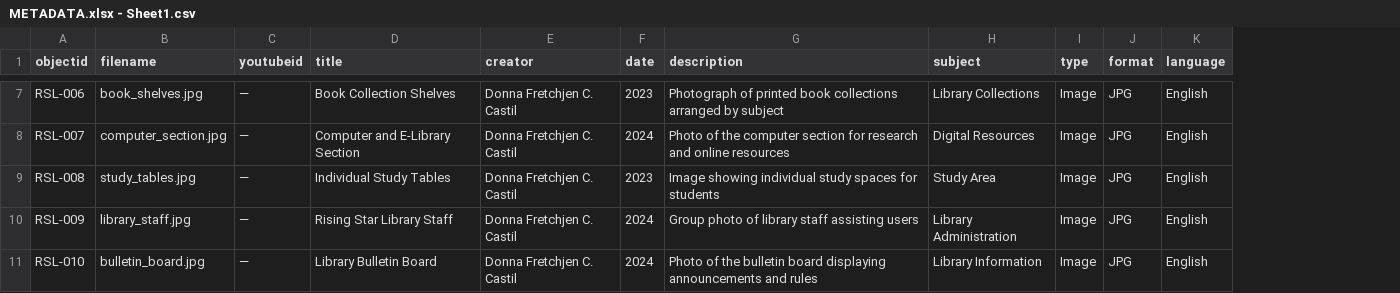
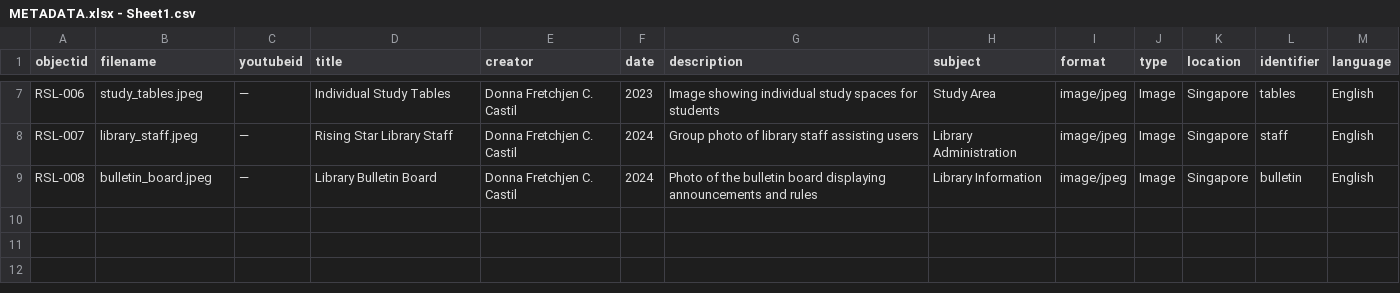
Before and after one commit to donnafretchjencorveracastil-wq/Rising-Stars-Library, a CSV file: _data/METADATA.xlsx - Sheet1.csv, drawn as a sheet; only a part is shown, gaps mark what is left out; removed rows and columns are numbered as before the commit, all else as after; rows hold the shown columns only; the diff covers the shown part only; the diff names each change by its address in the sheet, - before the commit and + after, or states it on an @@ line.

```diff
--- a/_data/METADATA.xlsx - Sheet1.csv
+++ b/_data/METADATA.xlsx - Sheet1.csv
+column I (format), rows 7-9: all image/jpeg
-column J (format), rows 7-9: all JPG
+column K (location), rows 7-9: all Singapore
+column L (identifier), rows 7-9: tables | staff | bulletin
-B7 (filename): book_shelves.jpg
+B7 (filename): study_tables.jpeg
-D7 (title): Book Collection Shelves
+D7 (title): Individual Study Tables
-G7 (description): Photograph of printed book collections arranged by subject
+G7 (description): Image showing individual study spaces for students
-H7 (subject): Library Collections
+H7 (subject): Study Area
-B8 (filename): computer_section.jpg
+B8 (filename): library_staff.jpeg
-D8 (title): Computer and E-Library Section
+D8 (title): Rising Star Library Staff
-G8 (description): Photo of the computer section for research and online resources
+G8 (description): Group photo of library staff assisting users
-H8 (subject): Digital Resources
+H8 (subject): Library Administration
-B9 (filename): study_tables.jpg
+B9 (filename): bulletin_board.jpeg
-D9 (title): Individual Study Tables
+D9 (title): Library Bulletin Board
-F9 (date): 2023
+F9 (date): 2024
-G9 (description): Image showing individual study spaces for students
+G9 (description): Photo of the bulletin board displaying announcements and rules
-H9 (subject): Study Area
+H9 (subject): Library Information
-row 10: RSL-009 | library_staff.jpg | — | Rising Star Library Staff | Donna Fretchjen C. Castil | 2024 | Group photo of library staff assisting users | Library Administration | Image | JPG | English
-row 11: RSL-010 | bulletin_board.jpg | — | Library Bulletin Board | Donna Fretchjen C. Castil | 2024 | Photo of the bulletin board displaying announcements and rules | Library Information | Image | JPG | English
```
Also changed, not shown: 26 edited cells elsewhere in this file.
